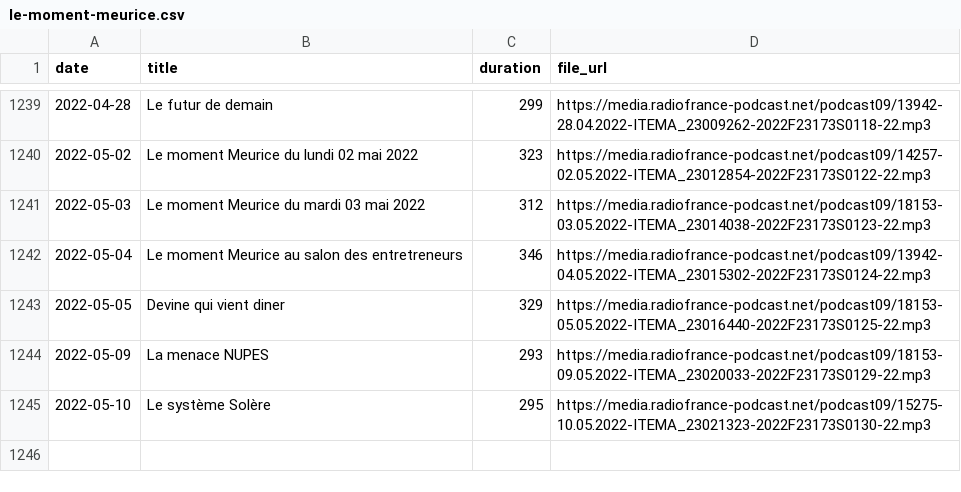
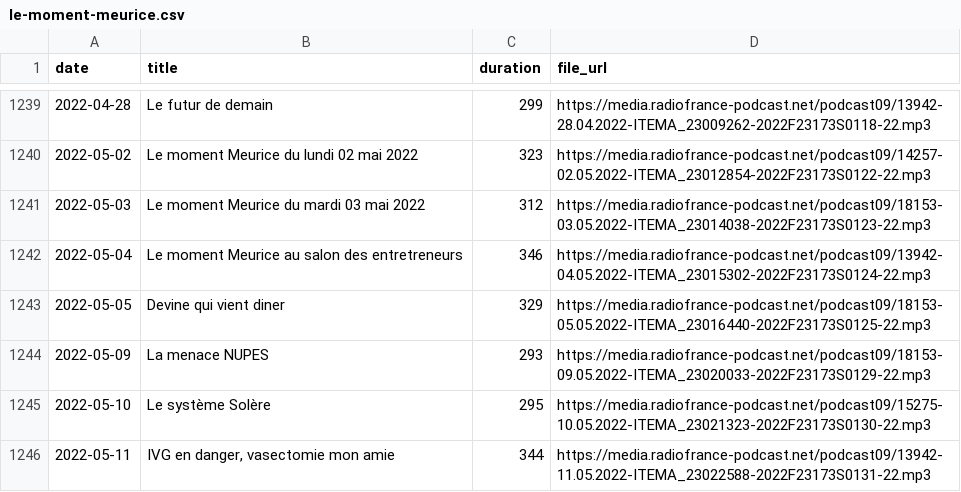
Before and after one commit to ahasverus/franceinter, a CSV file: inst/csv/le-moment-meurice.csv, drawn as a sheet; only a part is shown, gaps mark what is left out.

```diff
--- a/inst/csv/le-moment-meurice.csv
+++ b/inst/csv/le-moment-meurice.csv
@@ -1245 +1245,2 @@
 "2022-05-10";"Le système Solère";"295";"https://media.radiofrance-podcast.net/podcast09/15275-10.05.2022-ITEMA_23021323-2022F23173S0130-22.mp3"
+"2022-05-11";"IVG en danger, vasectomie mon amie";"344";"https://media.radiofrance-podcast.net/podcast09/13942-11.05.2022-ITEMA_23022588-2022F23173S0131-22.mp3"
```
Also changed, not shown: inst/csv/tanguy-pastureau-maltraite-l-info.csv, 3 other files.
